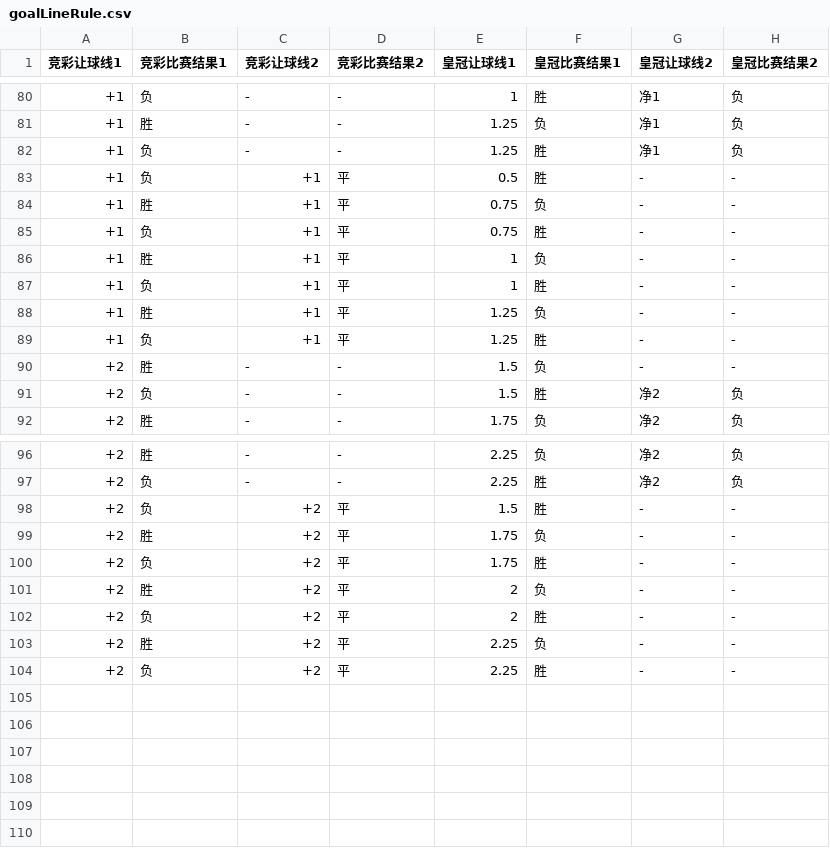
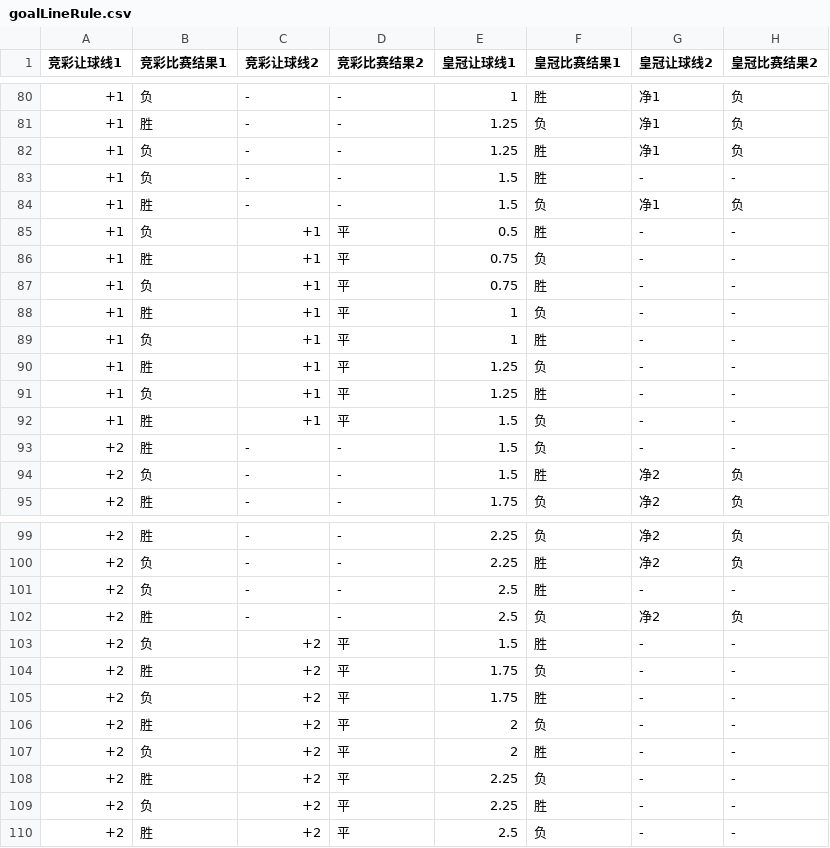
Before and after one commit to zxxzzzzz/oddServer, a CSV file: cache/goalLineRule.csv, drawn as a sheet; only a part is shown, gaps mark what is left out.

```diff
--- a/cache/goalLineRule.csv
+++ b/cache/goalLineRule.csv
@@ -82,2 +82,4 @@
 +1,负,-,-,1.25,胜,净1,负
++1,负,-,-,1.5,胜,-,-
++1,胜,-,-,1.5,负,净1,负
 +1,负,+1,平,0.5,胜,-,-
@@ -89,2 +91,3 @@
 +1,负,+1,平,1.25,胜,-,-
++1,胜,+1,平,1.5,负,-,-
 +2,胜,-,-,1.5,负,-,-
@@ -97,2 +100,4 @@
 +2,负,-,-,2.25,胜,净2,负
++2,负,-,-,2.5,胜,-,-
++2,胜,-,-,2.5,负,净2,负
 +2,负,+2,平,1.5,胜,-,-
@@ -104 +109,2 @@
 +2,负,+2,平,2.25,胜,-,-
++2,胜,+2,平,2.5,负,-,-
```
Also changed, not shown: cache/methodRule.csv, 4 other files.
